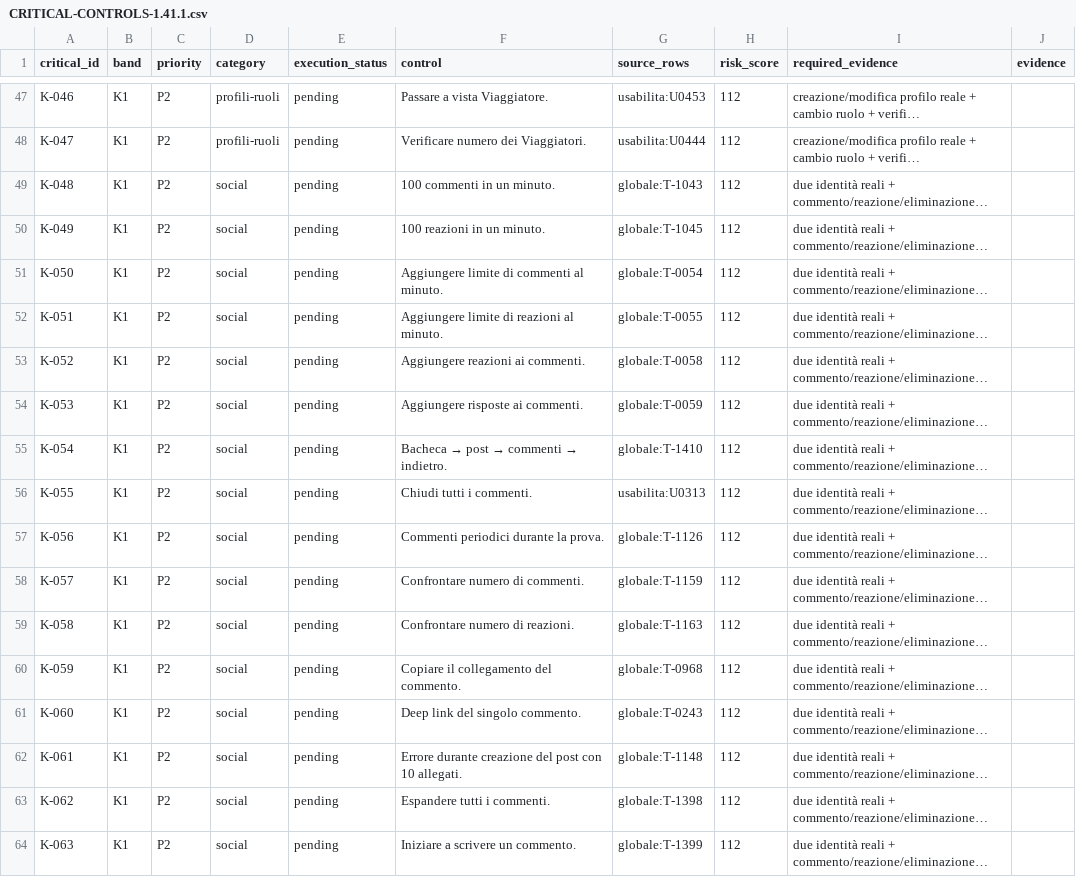
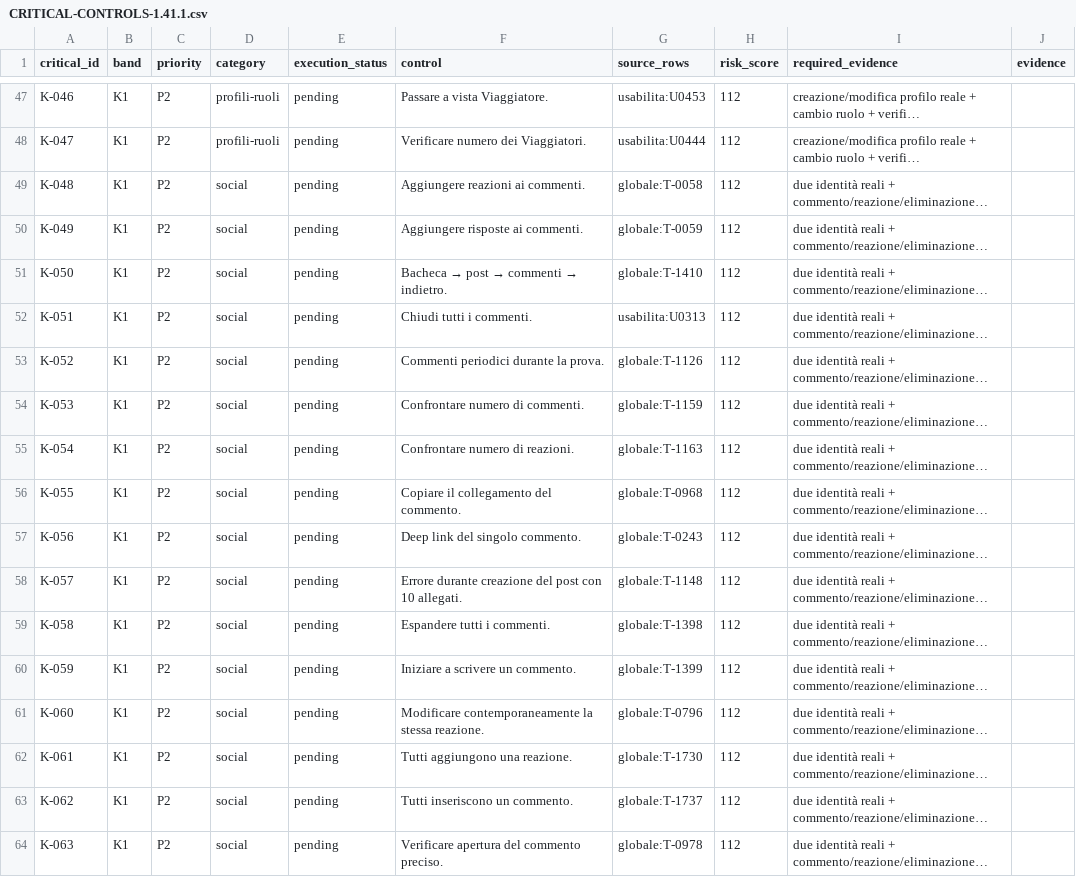
Before and after one commit to andreacivi80/viaggio-in-india, a CSV file: docs/CRITICAL-CONTROLS-1.41.1.csv, drawn as a sheet; only a part is shown, gaps mark what is left out; long unchanged cells end in …; the diff covers the shown part only; the diff names each change by its address in the sheet, - before the commit and + after, or states it on an @@ line.

```diff
--- a/docs/CRITICAL-CONTROLS-1.41.1.csv
+++ b/docs/CRITICAL-CONTROLS-1.41.1.csv
-F49 (control): 100 commenti in un minuto.
+F49 (control): Aggiungere reazioni ai commenti.
-G49 (source_rows): globale:T-1043
+G49 (source_rows): globale:T-0058
-F50 (control): 100 reazioni in un minuto.
+F50 (control): Aggiungere risposte ai commenti.
-G50 (source_rows): globale:T-1045
+G50 (source_rows): globale:T-0059
@@ F51 (control): Aggiungere limite di commenti al minuto. → Bacheca → post → commenti → indietro. @@
-G51 (source_rows): globale:T-0054
+G51 (source_rows): globale:T-1410
-F52 (control): Aggiungere limite di reazioni al minuto.
+F52 (control): Chiudi tutti i commenti.
-G52 (source_rows): globale:T-0055
+G52 (source_rows): usabilita:U0313
-F53 (control): Aggiungere reazioni ai commenti.
+F53 (control): Commenti periodici durante la prova.
-G53 (source_rows): globale:T-0058
+G53 (source_rows): globale:T-1126
-F54 (control): Aggiungere risposte ai commenti.
+F54 (control): Confrontare numero di commenti.
-G54 (source_rows): globale:T-0059
+G54 (source_rows): globale:T-1159
@@ F55 (control): Bacheca → post → commenti → indietro. → Confrontare numero di reazioni. @@
-G55 (source_rows): globale:T-1410
+G55 (source_rows): globale:T-1163
-F56 (control): Chiudi tutti i commenti.
+F56 (control): Copiare il collegamento del commento.
-G56 (source_rows): usabilita:U0313
+G56 (source_rows): globale:T-0968
-F57 (control): Commenti periodici durante la prova.
+F57 (control): Deep link del singolo commento.
-G57 (source_rows): globale:T-1126
+G57 (source_rows): globale:T-0243
-F58 (control): Confrontare numero di commenti.
+F58 (control): Errore durante creazione del post con 10 allegati.
-G58 (source_rows): globale:T-1159
+G58 (source_rows): globale:T-1148
-F59 (control): Confrontare numero di reazioni.
+F59 (control): Espandere tutti i commenti.
-G59 (source_rows): globale:T-1163
+G59 (source_rows): globale:T-1398
-F60 (control): Copiare il collegamento del commento.
+F60 (control): Iniziare a scrivere un commento.
-G60 (source_rows): globale:T-0968
+G60 (source_rows): globale:T-1399
-F61 (control): Deep link del singolo commento.
+F61 (control): Modificare contemporaneamente la stessa reazione.
-G61 (source_rows): globale:T-0243
+G61 (source_rows): globale:T-0796
-F62 (control): Errore durante creazione del post con 10 allegati.
+F62 (control): Tutti aggiungono una reazione.
-G62 (source_rows): globale:T-1148
+G62 (source_rows): globale:T-1730
-F63 (control): Espandere tutti i commenti.
+F63 (control): Tutti inseriscono un commento.
-G63 (source_rows): globale:T-1398
+G63 (source_rows): globale:T-1737
-F64 (control): Iniziare a scrivere un commento.
+F64 (control): Verificare apertura del commento preciso.
-G64 (source_rows): globale:T-1399
+G64 (source_rows): globale:T-0978
```
Also changed, not shown: 4 removed rows and 72 edited cells elsewhere in this file, docs/CONTROL-COVERAGE.csv, 5 other files.
